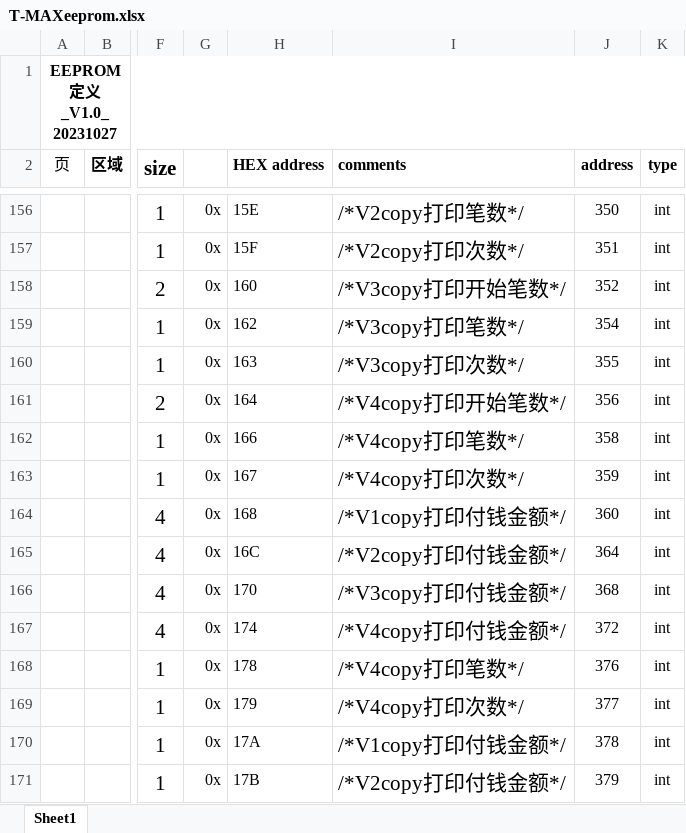
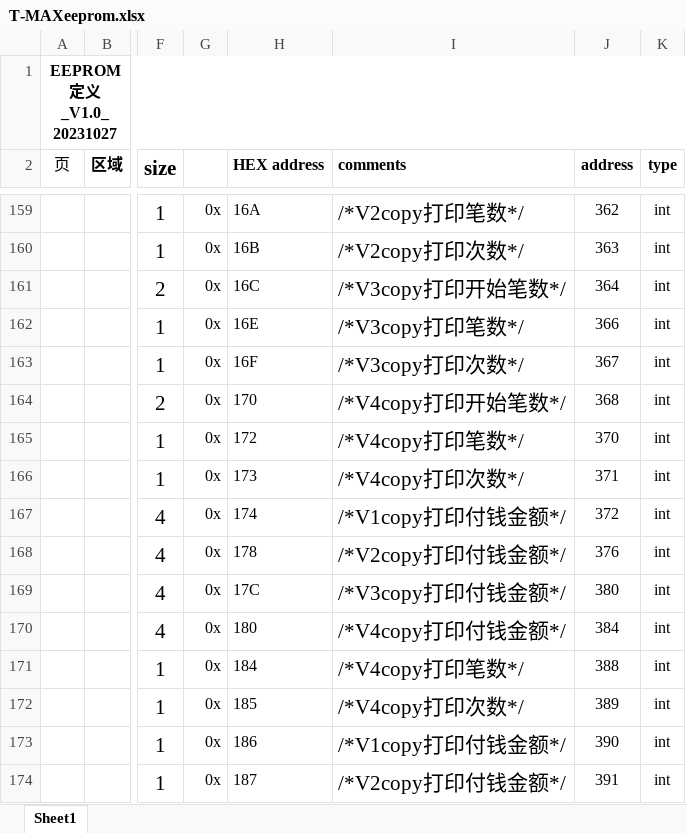
Before and after one commit to Fenglifang0114/ios_tmax_back, an Excel workbook: Backend/srvdata/T-MAXeeprom.xlsx, sheet Sheet1, drawn as a sheet; only a part is shown, gaps mark what is left out; values as stored, in another font and other column widths than the file's, no borders; addresses are those after the commit; the diff covers the shown part only; the diff names each change by its address in the sheet, - before the commit and + after, or states it on an @@ line.

```diff
--- a/Backend/srvdata/T-MAXeeprom.xlsx (sheet Sheet1)
+++ b/Backend/srvdata/T-MAXeeprom.xlsx (sheet Sheet1)
-H159 (HEX address): 15E
+H159 (HEX address): 16A
-J159 (address): 350
+J159 (address): 362
-H160 (HEX address): 15F
+H160 (HEX address): 16B
-J160 (address): 351
+J160 (address): 363
-H161 (HEX address): 160
+H161 (HEX address): 16C
-J161 (address): 352
+J161 (address): 364
-H162 (HEX address): 162
+H162 (HEX address): 16E
-J162 (address): 354
+J162 (address): 366
-H163 (HEX address): 163
+H163 (HEX address): 16F
-J163 (address): 355
+J163 (address): 367
-H164 (HEX address): 164
+H164 (HEX address): 170
-J164 (address): 356
+J164 (address): 368
-H165 (HEX address): 166
+H165 (HEX address): 172
-J165 (address): 358
+J165 (address): 370
-H166 (HEX address): 167
+H166 (HEX address): 173
-J166 (address): 359
+J166 (address): 371
-H167 (HEX address): 168
+H167 (HEX address): 174
-J167 (address): 360
+J167 (address): 372
-H168 (HEX address): 16C
+H168 (HEX address): 178
-J168 (address): 364
+J168 (address): 376
-H169 (HEX address): 170
+H169 (HEX address): 17C
-J169 (address): 368
+J169 (address): 380
-H170 (HEX address): 174
+H170 (HEX address): 180
-J170 (address): 372
+J170 (address): 384
-H171 (HEX address): 178
+H171 (HEX address): 184
-J171 (address): 376
+J171 (address): 388
-H172 (HEX address): 179
+H172 (HEX address): 185
-J172 (address): 377
+J172 (address): 389
-H173 (HEX address): 17A
+H173 (HEX address): 186
-J173 (address): 378
+J173 (address): 390
-H174 (HEX address): 17B
+H174 (HEX address): 187
-J174 (address): 379
+J174 (address): 391
```
Also changed, not shown: 3 added rows, 33 edited cells and cell formats elsewhere in this sheet, 16 other files.
